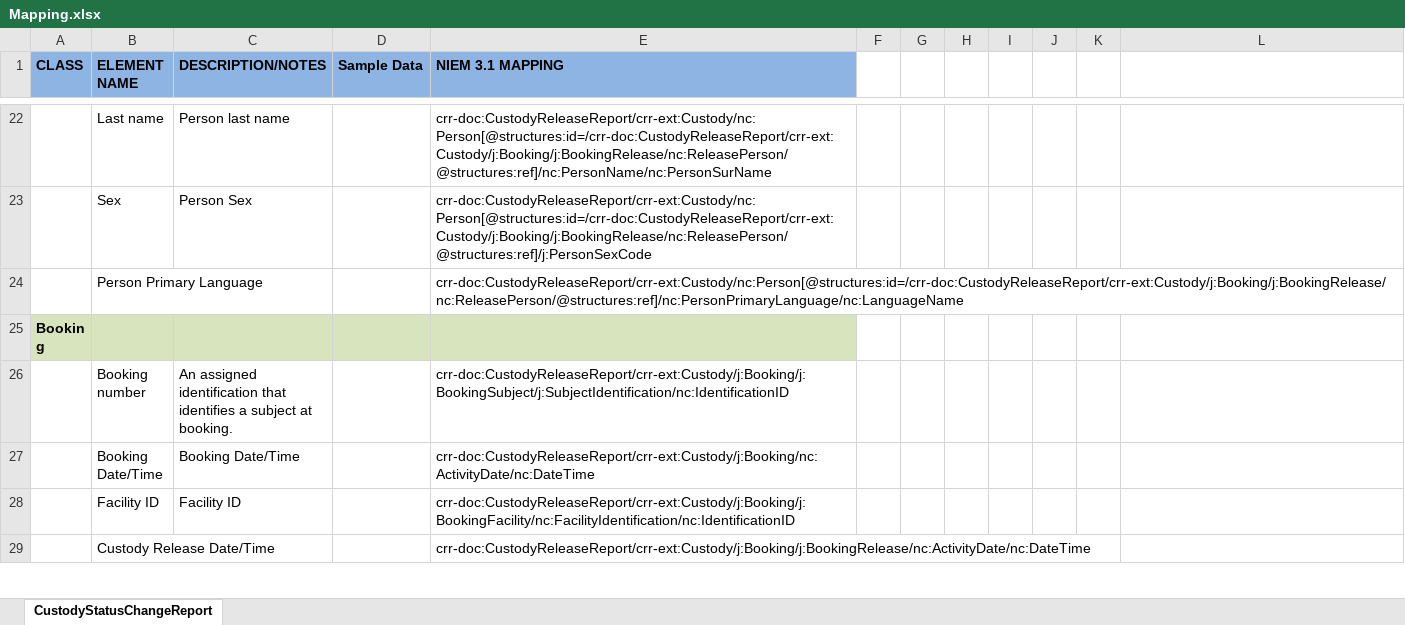
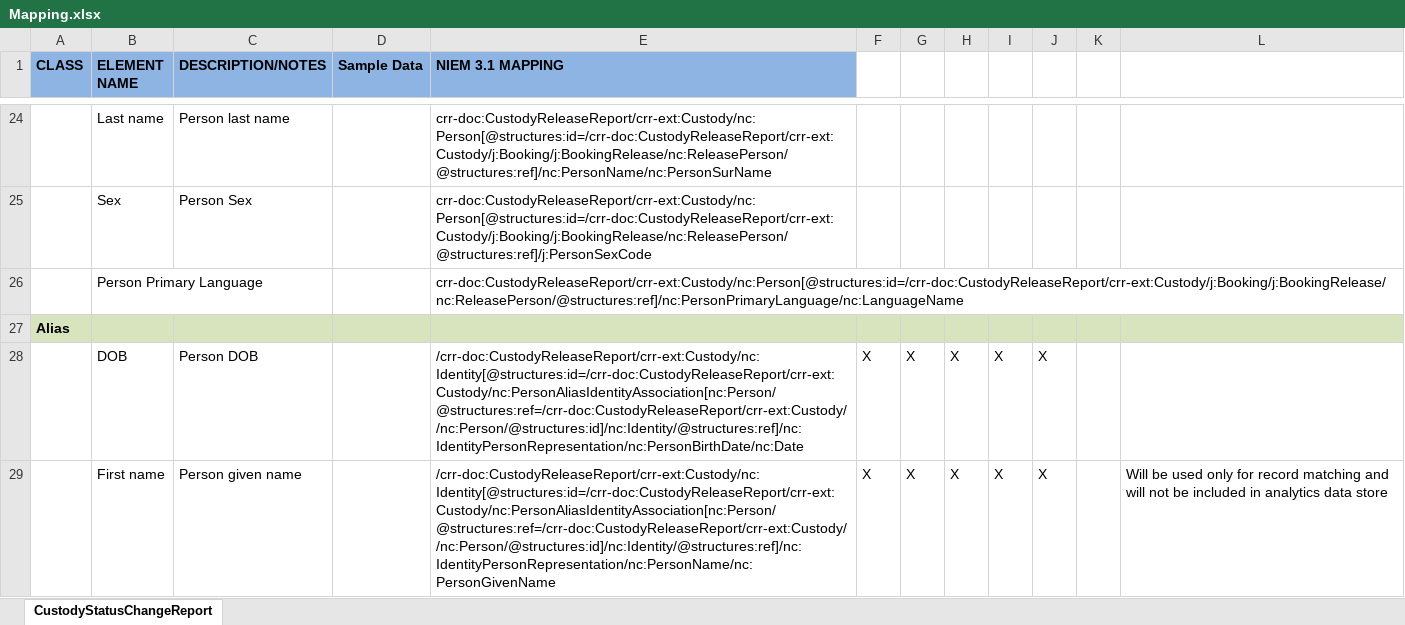
Before and after one commit to scottj7486/main, an Excel workbook: shared/ojb-resources-common/src/main/resources/ssp/Custody_Release_Reporting/artifacts/service_model/information_model/IEPD/documentation/Mapping.xlsx, sheet CustodyStatusChangeReport, drawn as a sheet; only a part is shown, gaps mark what is left out; the shorter side is filled out with more unchanged rows; values as stored, in another font and other column widths than the file's, no borders; the diff covers the shown part only; the diff names each change by its address in the sheet, - before the commit and + after, or states it on an @@ line.

```diff
--- a/shared/ojb-resources-common/src/main/resources/ssp/Custody_Release_Reporting/artifacts/service_model/information_model/IEPD/documentation/Mapping.xlsx (sheet CustodyStatusChangeReport)
+++ b/shared/ojb-resources-common/src/main/resources/ssp/Custody_Release_Reporting/artifacts/service_model/information_model/IEPD/documentation/Mapping.xlsx (sheet CustodyStatusChangeReport)
+row 27: Alias
+row 28:  | DOB | Person DOB |  | /crr-doc:CustodyReleaseReport/crr-ext:Custody/nc:Identity[@structures:id=/crr-doc:CustodyReleaseReport/crr-ext:Custody/nc:PersonAliasIdentityAssociation[nc:Person/@structures:ref=/crr-doc:CustodyReleaseReport/crr-ext:Custody//nc:Person/@structures:id]/nc:Identity/@structures:ref]/nc:IdentityPersonRepresentation/nc:PersonBirthDate/nc:Date | X | X | X | X | X
+row 29:  | First name | Person given name |  | /crr-doc:CustodyReleaseReport/crr-ext:Custody/nc:Identity[@structures:id=/crr-doc:CustodyReleaseReport/crr-ext:Custody/nc:PersonAliasIdentityAssociation[nc:Person/@structures:ref=/crr-doc:CustodyReleaseReport/crr-ext:Custody//nc:Person/@structures:id]/nc:Identity/@structures:ref]/nc:IdentityPersonRepresentation/nc:PersonName/nc:PersonGivenName | X | X | X | X | X |  | Will be used only for record matching and will not be included in analytics data store
```
Also changed, not shown: 8 added rows elsewhere in this sheet, shared/ojb-resources-common/src/main/resources/ssp/Booking_Reporting/artifacts/service_model/information_model/IEPD/documentation/BookingReportMapping.xlsx, shared/ojb-resources-common/src/main/resources/ssp/Custody_Status_Change_Reporting/artifacts/service_model/information_model/IEPD/documentation/Mapping.xlsx, 39 other files.
